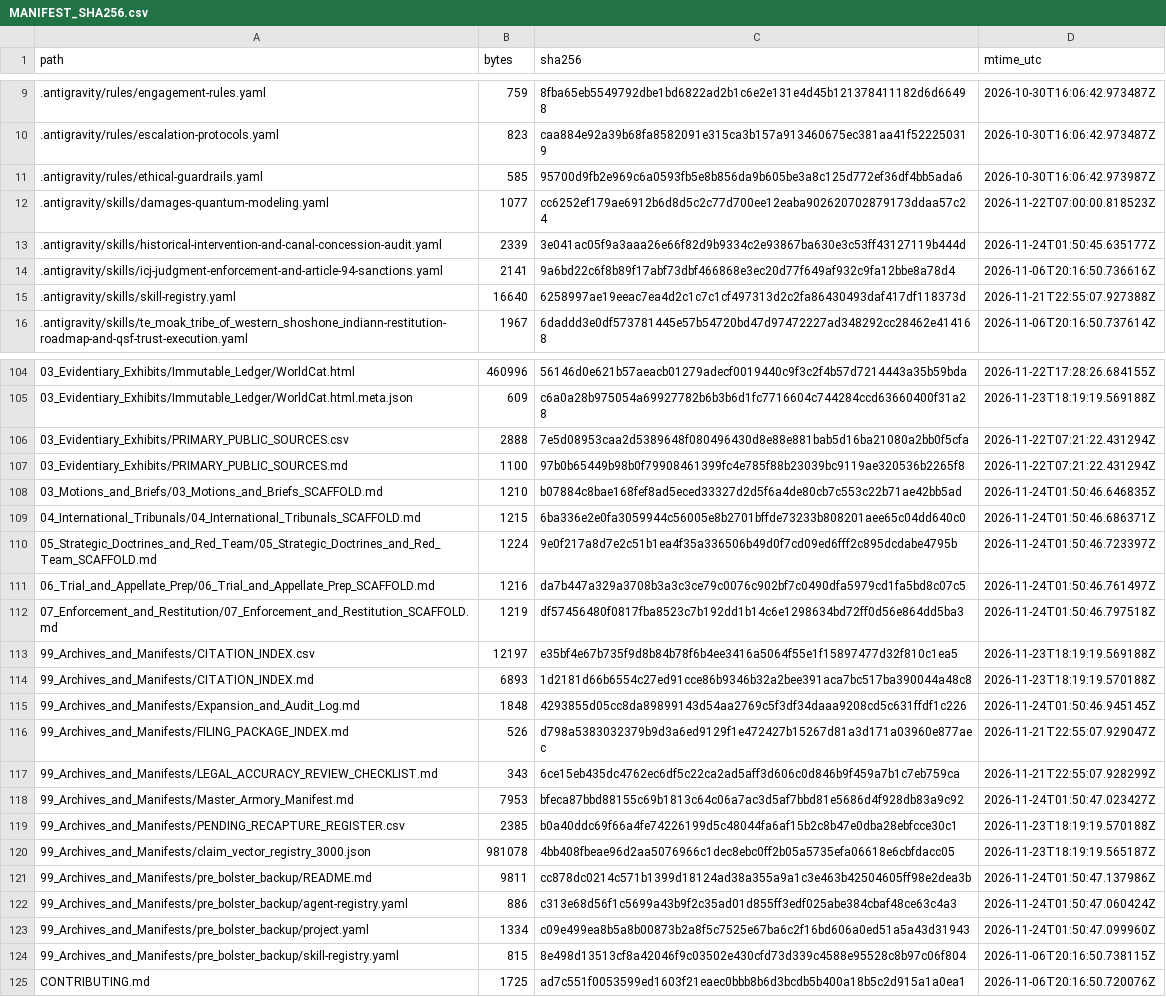
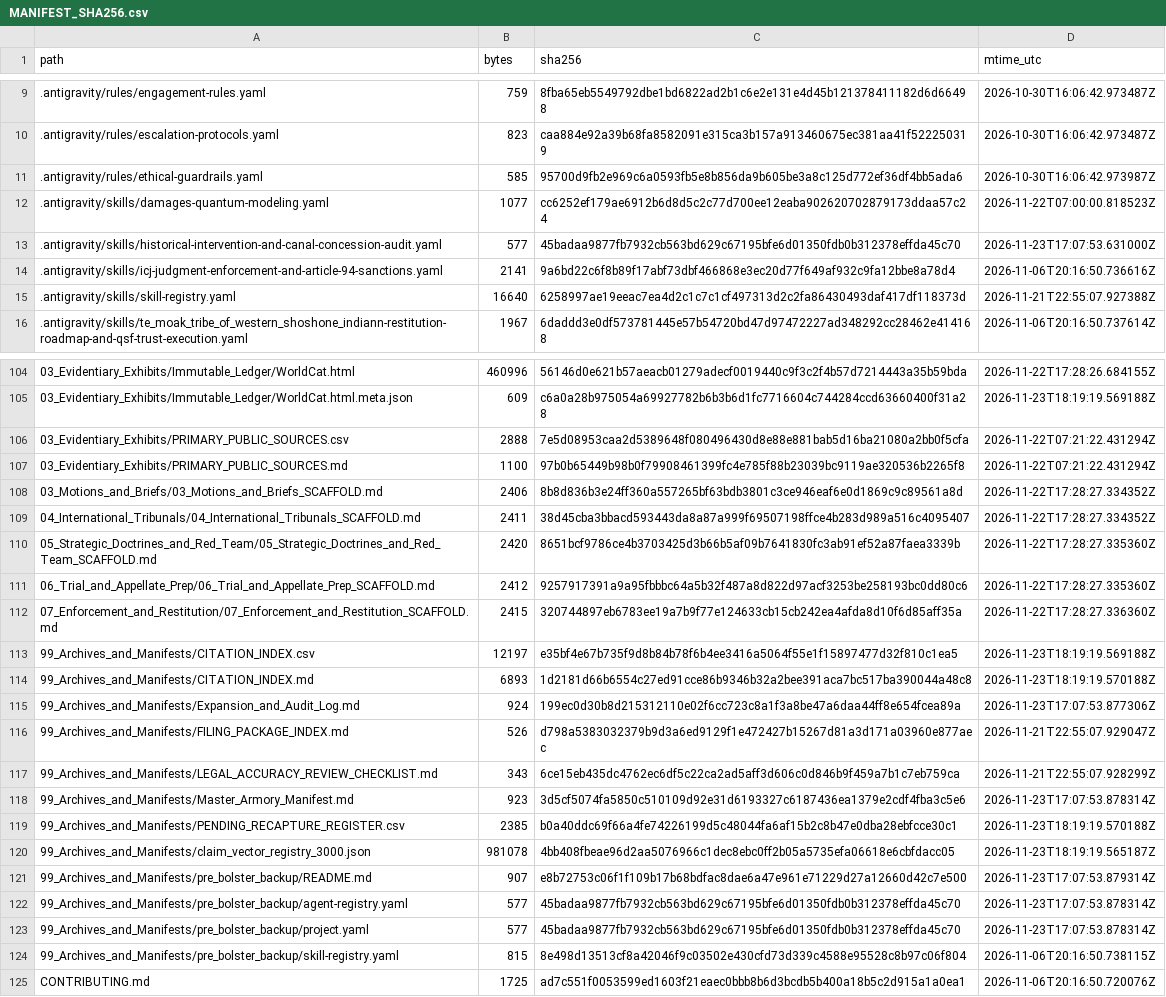
Before and after one commit to GlobalRestitutionAlliance/turtle-island-us-nv-te-moak-tribe-of-western-shoshone-indian-master-litigation, a CSV file: 99_Archives_and_Manifests/MANIFEST_SHA256.csv, drawn as a sheet; only a part is shown, gaps mark what is left out; the diff covers the shown part only.

```diff
--- a/99_Archives_and_Manifests/MANIFEST_SHA256.csv
+++ b/99_Archives_and_Manifests/MANIFEST_SHA256.csv
@@ -12,3 +12,3 @@ path,bytes,sha256,mtime_utc
 .antigravity/skills/damages-quantum-modeling.yaml,1077,cc6252ef179ae6912b6d8d5c2c77d700ee12eaba902620702879173ddaa57c24,2026-11-22T07:00:00.818523Z
-.antigravity/skills/historical-intervention-and-canal-concession-audit.yaml,2339,3e041ac05f9a3aaa26e66f82d9b9334c2e93867ba630e3c53ff43127119b444d,2026-11-24T01:50:45.635177Z
+.antigravity/skills/historical-intervention-and-canal-concession-audit.yaml,577,45badaa9877fb7932cb563bd629c67195bfe6d01350fdb0b312378effda45c70,2026-11-23T17:07:53.631000Z
 .antigravity/skills/icj-judgment-enforcement-and-article-94-sanctions.yaml,2141,9a6bd22c6f8b89f17abf73dbf466868e3ec20d77f649af932c9fa12bbe8a78d4,2026-11-06T20:16:50.736616Z
@@ -107,18 +107,18 @@ path,bytes,sha256,mtime_utc
 03_Evidentiary_Exhibits/PRIMARY_PUBLIC_SOURCES.md,1100,97b0b65449b98b0f79908461399fc4e785f88b23039bc9119ae320536b2265f8,2026-11-22T07:21:22.431294Z
-03_Motions_and_Briefs/03_Motions_and_Briefs_SCAFFOLD.md,1210,b07884c8bae168fef8ad5eced33327d2d5f6a4de80cb7c553c22b71ae42bb5ad,2026-11-24T01:50:46.646835Z
-04_International_Tribunals/04_International_Tribunals_SCAFFOLD.md,1215,6ba336e2e0fa3059944c56005e8b2701bffde73233b808201aee65c04dd640c0,2026-11-24T01:50:46.686371Z
-05_Strategic_Doctrines_and_Red_Team/05_Strategic_Doctrines_and_Red_Team_SCAFFOLD.md,1224,9e0f217a8d7e2c51b1ea4f35a336506b49d0f7cd09ed6fff2c895dcdabe4795b,2026-11-24T01:50:46.723397Z
-06_Trial_and_Appellate_Prep/06_Trial_and_Appellate_Prep_SCAFFOLD.md,1216,da7b447a329a3708b3a3c3ce79c0076c902bf7c0490dfa5979cd1fa5bd8c07c5,2026-11-24T01:50:46.761497Z
-07_Enforcement_and_Restitution/07_Enforcement_and_Restitution_SCAFFOLD.md,1219,df57456480f0817fba8523c7b192dd1b14c6e1298634bd72ff0d56e864dd5ba3,2026-11-24T01:50:46.797518Z
+03_Motions_and_Briefs/03_Motions_and_Briefs_SCAFFOLD.md,2406,8b8d836b3e24ff360a557265bf63bdb3801c3ce946eaf6e0d1869c9c89561a8d,2026-11-22T17:28:27.334352Z
+04_International_Tribunals/04_International_Tribunals_SCAFFOLD.md,2411,38d45cba3bbacd593443da8a87a999f69507198ffce4b283d989a516c4095407,2026-11-22T17:28:27.334352Z
+05_Strategic_Doctrines_and_Red_Team/05_Strategic_Doctrines_and_Red_Team_SCAFFOLD.md,2420,8651bcf9786ce4b3703425d3b66b5af09b7641830fc3ab91ef52a87faea3339b,2026-11-22T17:28:27.335360Z
+06_Trial_and_Appellate_Prep/06_Trial_and_Appellate_Prep_SCAFFOLD.md,2412,9257917391a9a95fbbbc64a5b32f487a8d822d97acf3253be258193bc0dd80c6,2026-11-22T17:28:27.335360Z
+07_Enforcement_and_Restitution/07_Enforcement_and_Restitution_SCAFFOLD.md,2415,320744897eb6783ee19a7b9f77e124633cb15cb242ea4afda8d10f6d85aff35a,2026-11-22T17:28:27.336360Z
 99_Archives_and_Manifests/CITATION_INDEX.csv,12197,e35bf4e67b735f9d8b84b78f6b4ee3416a5064f55e1f15897477d32f810c1ea5,2026-11-23T18:19:19.569188Z
 99_Archives_and_Manifests/CITATION_INDEX.md,6893,1d2181d66b6554c27ed91cce86b9346b32a2bee391aca7bc517ba390044a48c8,2026-11-23T18:19:19.570188Z
-99_Archives_and_Manifests/Expansion_and_Audit_Log.md,1848,4293855d05cc8da89899143d54aa2769c5f3df34daaa9208cd5c631ffdf1c226,2026-11-24T01:50:46.945145Z
+99_Archives_and_Manifests/Expansion_and_Audit_Log.md,924,199ec0d30b8d215312110e02f6cc723c8a1f3a8be47a6daa44ff8e654fcea89a,2026-11-23T17:07:53.877306Z
 99_Archives_and_Manifests/FILING_PACKAGE_INDEX.md,526,d798a5383032379b9d3a6ed9129f1e472427b15267d81a3d171a03960e877aec,2026-11-21T22:55:07.929047Z
 99_Archives_and_Manifests/LEGAL_ACCURACY_REVIEW_CHECKLIST.md,343,6ce15eb435dc4762ec6df5c22ca2ad5aff3d606c0d846b9f459a7b1c7eb759ca,2026-11-21T22:55:07.928299Z
-99_Archives_and_Manifests/Master_Armory_Manifest.md,7953,bfeca87bbd88155c69b1813c64c06a7ac3d5af7bbd81e5686d4f928db83a9c92,2026-11-24T01:50:47.023427Z
+99_Archives_and_Manifests/Master_Armory_Manifest.md,923,3d5cf5074fa5850c510109d92e31d6193327c6187436ea1379e2cdf4fba3c5e6,2026-11-23T17:07:53.878314Z
 99_Archives_and_Manifests/PENDING_RECAPTURE_REGISTER.csv,2385,b0a40ddc69f66a4fe74226199d5c48044fa6af15b2c8b47e0dba28ebfcce30c1,2026-11-23T18:19:19.570188Z
 99_Archives_and_Manifests/claim_vector_registry_3000.json,981078,4bb408fbeae96d2aa5076966c1dec8ebc0ff2b05a5735efa06618e6cbfdacc05,2026-11-23T18:19:19.565187Z
-99_Archives_and_Manifests/pre_bolster_backup/README.md,9811,cc878dc0214c571b1399d18124ad38a355a9a1c3e463b42504605ff98e2dea3b,2026-11-24T01:50:47.137986Z
-99_Archives_and_Manifests/pre_bolster_backup/agent-registry.yaml,886,c313e68d56f1c5699a43b9f2c35ad01d855ff3edf025abe384cbaf48ce63c4a3,2026-11-24T01:50:47.060424Z
-99_Archives_and_Manifests/pre_bolster_backup/project.yaml,1334,c09e499ea8b5a8b00873b2a8f5c7525e67ba6c2f16bd606a0ed51a5a43d31943,2026-11-24T01:50:47.099960Z
+99_Archives_and_Manifests/pre_bolster_backup/README.md,907,e8b72753c06f1f109b17b68bdfac8dae6a47e961e71229d27a12660d42c7e500,2026-11-23T17:07:53.879314Z
+99_Archives_and_Manifests/pre_bolster_backup/agent-registry.yaml,577,45badaa9877fb7932cb563bd629c67195bfe6d01350fdb0b312378effda45c70,2026-11-23T17:07:53.878314Z
+99_Archives_and_Manifests/pre_bolster_backup/project.yaml,577,45badaa9877fb7932cb563bd629c67195bfe6d01350fdb0b312378effda45c70,2026-11-23T17:07:53.878314Z
 99_Archives_and_Manifests/pre_bolster_backup/skill-registry.yaml,815,8e498d13513cf8a42046f9c03502e430cfd73d339c4588e95528c8b97c06f804,2026-11-06T20:16:50.738115Z
```
Also changed, not shown: 77 edited cells elsewhere in this file, 37 other files.
